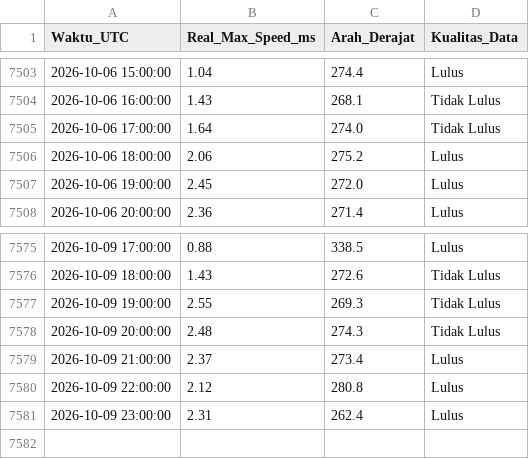
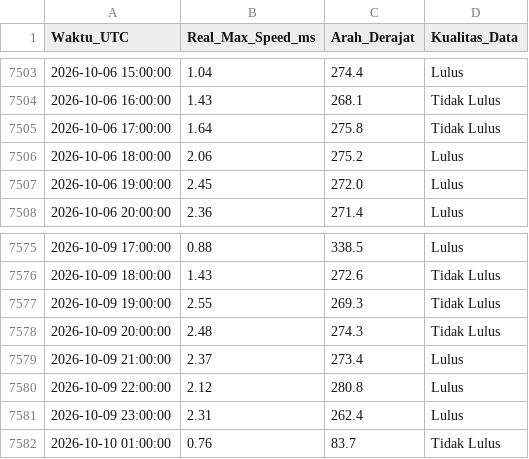
Before and after one commit to Umarhaidaralfaruq/MARLIN-Marine-Current-Intelligence-System, a CSV file: Hasil_Validasi/Validasi_Real_Max_12H.csv, drawn as a sheet; only a part is shown, gaps mark what is left out.

```diff
--- a/Hasil_Validasi/Validasi_Real_Max_12H.csv
+++ b/Hasil_Validasi/Validasi_Real_Max_12H.csv
@@ -7504,3 +7504,3 @@ Waktu_UTC,Real_Max_Speed_ms,Arah_Derajat,Kualitas_Data
 2026-10-06 16:00:00,1.43,268.1,Tidak Lulus
-2026-10-06 17:00:00,1.64,274.0,Tidak Lulus
+2026-10-06 17:00:00,1.64,275.8,Tidak Lulus
 2026-10-06 18:00:00,2.06,275.2,Lulus
@@ -7581 +7581,2 @@ Waktu_UTC,Real_Max_Speed_ms,Arah_Derajat,Kualitas_Data
 2026-10-09 23:00:00,2.31,262.4,Lulus
+2026-10-10 01:00:00,0.76,83.7,Tidak Lulus
```
Also changed, not shown: 1 other file.
